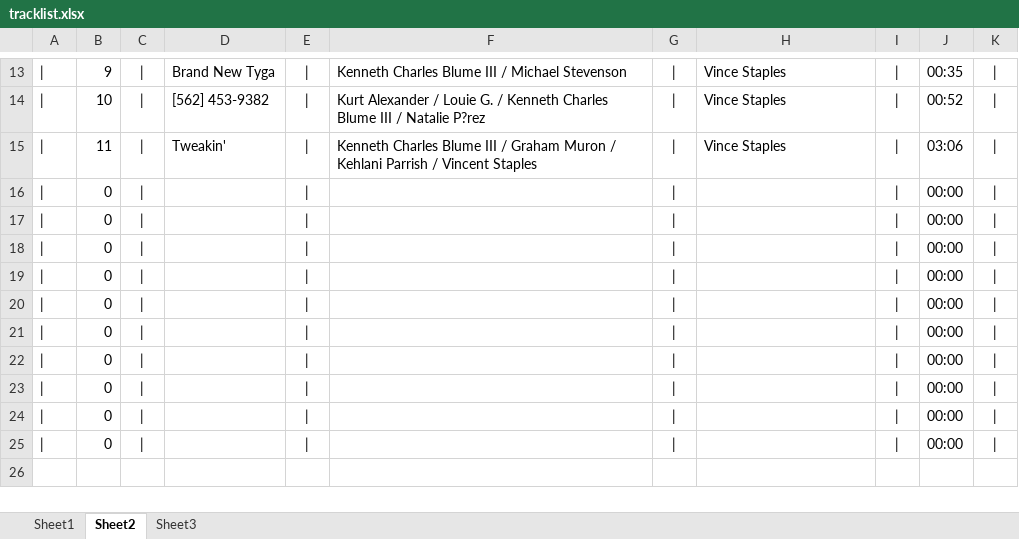
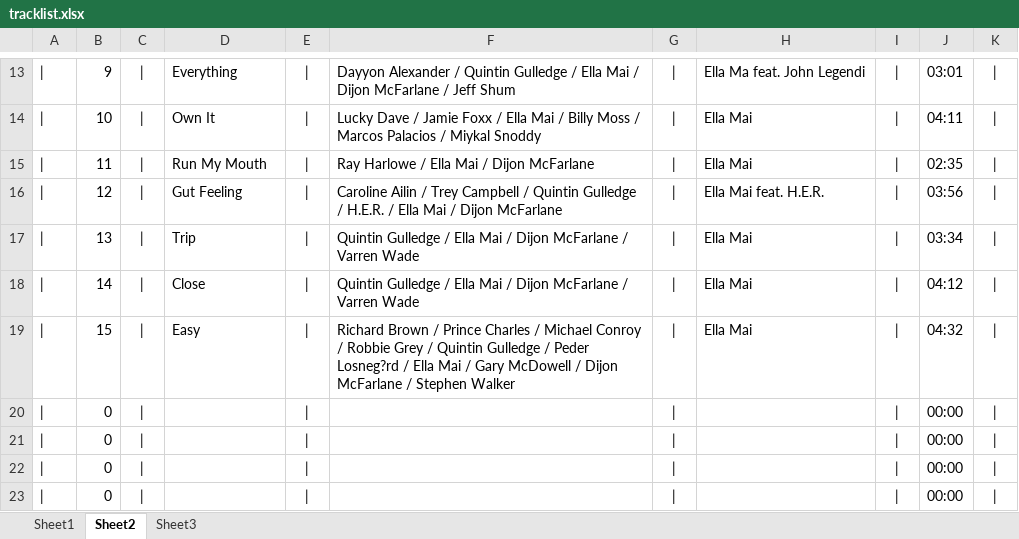
Before and after one commit to kazz2001/my-carbon-site, an Excel workbook: tracklist.xlsx, sheet Sheet2, drawn as a sheet; only a part is shown, gaps mark what is left out; the shorter side is filled out with more unchanged rows; values as stored, in another font and other column widths than the file's, no borders; the diff covers the shown part only; the diff names each change by its address in the sheet, - before the commit and + after, or states it on an @@ line.

```diff
--- a/tracklist.xlsx (sheet Sheet2)
+++ b/tracklist.xlsx (sheet Sheet2)
-D13: Brand New Tyga
+D13: Everything
-F13: Kenneth Charles Blume III / Michael Stevenson
+F13: Dayyon Alexander / Quintin Gulledge / Ella Mai / Dijon McFarlane / Jeff Shum
-H13: Vince Staples
+H13: Ella Ma feat. John Legendi
-J13: 00:35
+J13: 03:01
-D14: [562] 453-9382
+D14: Own It
-F14: Kurt Alexander / Louie G. / Kenneth Charles Blume III / Natalie P?rez
+F14: Lucky Dave / Jamie Foxx / Ella Mai / Billy Moss / Marcos Palacios / Miykal Snoddy
-H14:H15: Vince Staples
+H14:H15: Ella Mai
-J14: 00:52
+J14: 04:11
-D15: Tweakin'
+D15: Run My Mouth
-F15: Kenneth Charles Blume III / Graham Muron / Kehlani Parrish / Vincent Staples
+F15: Ray Harlowe / Ella Mai / Dijon McFarlane
-J15: 03:06
+J15: 02:35
-B16: 0
+B16: 12
-D16: (empty)
+D16: Gut Feeling
-F16: (empty)
+F16: Caroline Ailin / Trey Campbell / Quintin Gulledge / H.E.R. / Ella Mai / Dijon McFarlane
-H16: (empty)
+H16: Ella Mai feat. H.E.R.
-J16: 00:00
+J16: 03:56
-B17: 0
+B17: 13
-D17: (empty)
+D17: Trip
-F17:F18: (empty)
+F17:F18: Quintin Gulledge / Ella Mai / Dijon McFarlane / Varren Wade
-H17:H19: (empty)
+H17:H19: Ella Mai
-J17: 00:00
+J17: 03:34
-B18: 0
+B18: 14
-D18: (empty)
+D18: Close
-J18: 00:00
+J18: 04:12
-B19: 0
+B19: 15
-D19: (empty)
+D19: Easy
-F19: (empty)
+F19: Richard Brown / Prince Charles / Michael Conroy / Robbie Grey / Quintin Gulledge / Peder Losneg?rd / Ella Mai / Gary McDowell / Dijon McFarlane / Stephen Walker
-J19: 00:00
+J19: 04:32
```
Also changed, not shown: 1 added row, 1 removed row and 35 edited cells elsewhere in this sheet, sheet Sheet1, sheet Sheet3, 8 other files.
